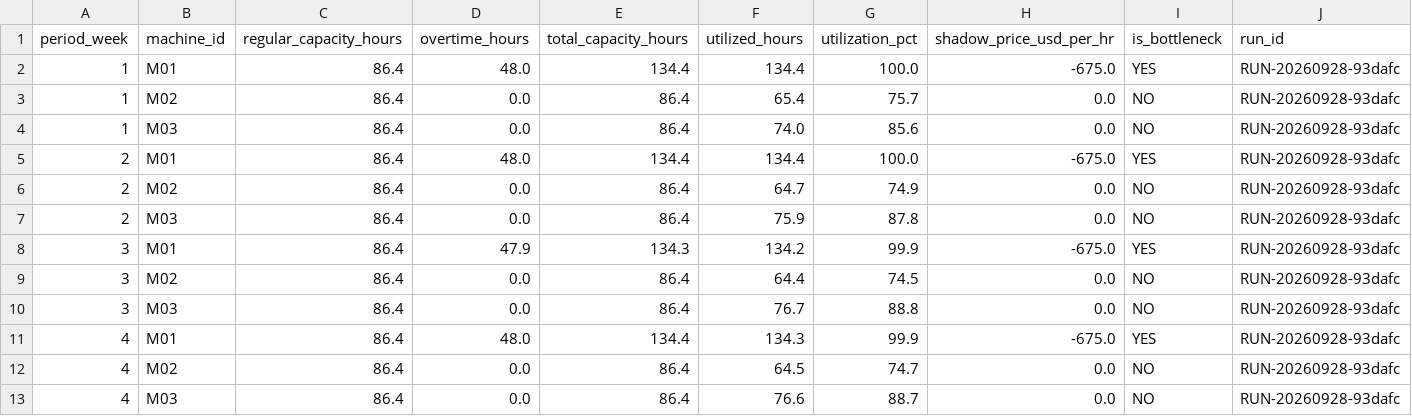
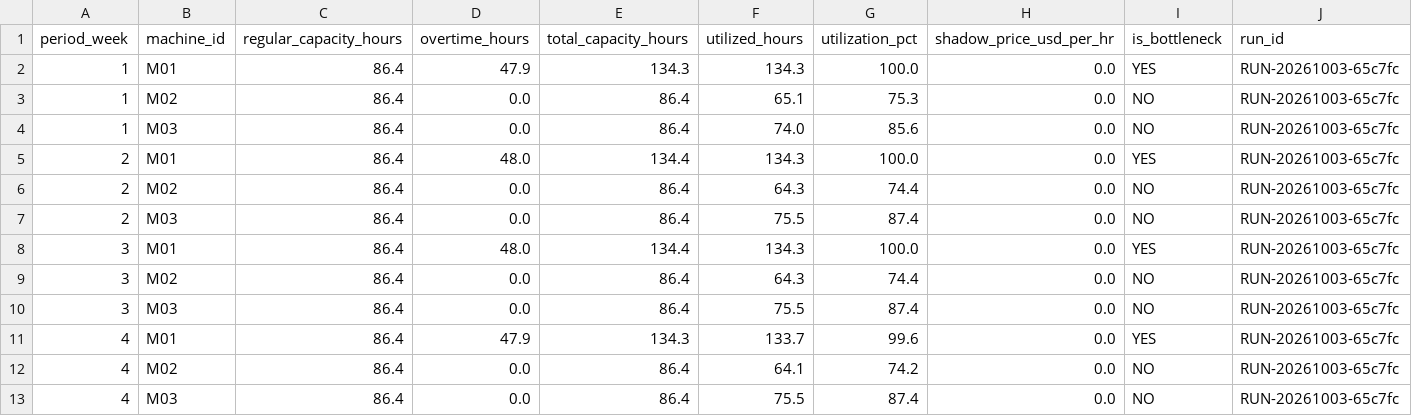
Before and after one commit to AliUmutKazak/factory-decision-intelligence, a CSV file: artifacts/reference/machine_capacity_plan.csv, drawn as a sheet.

```diff
--- a/artifacts/reference/machine_capacity_plan.csv
+++ b/artifacts/reference/machine_capacity_plan.csv
@@ -1,13 +1,13 @@
 period_week,machine_id,regular_capacity_hours,overtime_hours,total_capacity_hours,utilized_hours,utilization_pct,shadow_price_usd_per_hr,is_bottleneck,run_id
-1,M01,86.4,48.0,134.4,134.4,100.0,-675.0,YES,RUN-20260928-93dafc
-1,M02,86.4,0.0,86.4,65.4,75.7,0.0,NO,RUN-20260928-93dafc
-1,M03,86.4,0.0,86.4,74.0,85.6,0.0,NO,RUN-20260928-93dafc
-2,M01,86.4,48.0,134.4,134.4,100.0,-675.0,YES,RUN-20260928-93dafc
-2,M02,86.4,0.0,86.4,64.7,74.9,0.0,NO,RUN-20260928-93dafc
-2,M03,86.4,0.0,86.4,75.9,87.8,0.0,NO,RUN-20260928-93dafc
-3,M01,86.4,47.9,134.3,134.2,99.9,-675.0,YES,RUN-20260928-93dafc
-3,M02,86.4,0.0,86.4,64.4,74.5,0.0,NO,RUN-20260928-93dafc
-3,M03,86.4,0.0,86.4,76.7,88.8,0.0,NO,RUN-20260928-93dafc
-4,M01,86.4,48.0,134.4,134.3,99.9,-675.0,YES,RUN-20260928-93dafc
-4,M02,86.4,0.0,86.4,64.5,74.7,0.0,NO,RUN-20260928-93dafc
-4,M03,86.4,0.0,86.4,76.6,88.7,0.0,NO,RUN-20260928-93dafc
+1,M01,86.4,47.9,134.3,134.3,100.0,0.0,YES,RUN-20261003-65c7fc
+1,M02,86.4,0.0,86.4,65.1,75.3,0.0,NO,RUN-20261003-65c7fc
+1,M03,86.4,0.0,86.4,74.0,85.6,0.0,NO,RUN-20261003-65c7fc
+2,M01,86.4,48.0,134.4,134.3,100.0,0.0,YES,RUN-20261003-65c7fc
+2,M02,86.4,0.0,86.4,64.3,74.4,0.0,NO,RUN-20261003-65c7fc
+2,M03,86.4,0.0,86.4,75.5,87.4,0.0,NO,RUN-20261003-65c7fc
+3,M01,86.4,48.0,134.4,134.3,100.0,0.0,YES,RUN-20261003-65c7fc
+3,M02,86.4,0.0,86.4,64.3,74.4,0.0,NO,RUN-20261003-65c7fc
+3,M03,86.4,0.0,86.4,75.5,87.4,0.0,NO,RUN-20261003-65c7fc
+4,M01,86.4,47.9,134.3,133.7,99.6,0.0,YES,RUN-20261003-65c7fc
+4,M02,86.4,0.0,86.4,64.1,74.2,0.0,NO,RUN-20261003-65c7fc
+4,M03,86.4,0.0,86.4,75.5,87.4,0.0,NO,RUN-20261003-65c7fc
```
Also changed, not shown: artifacts/reference/aggregate_plan.csv, artifacts/reference/carbon_machine_kpis.csv, 19 other files.
